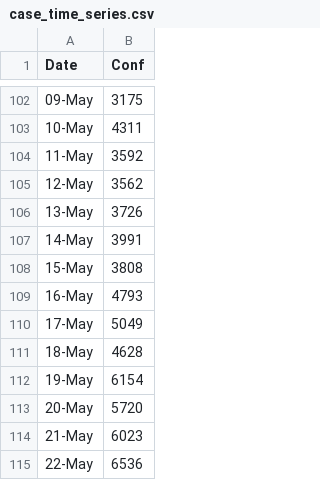
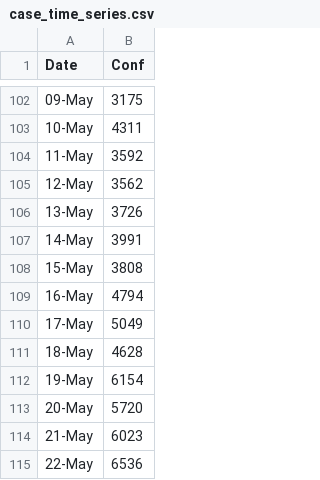
Before and after one commit to mehulipaul/covid-india, a CSV file: case_time_series.csv, drawn as a sheet; only a part is shown, gaps mark what is left out; the diff covers the shown part only.

```diff
--- a/case_time_series.csv
+++ b/case_time_series.csv
@@ -108,3 +108,3 @@ Date,Conf
 15-May,3808
-16-May,4793
+16-May,4794
 17-May,5049
```
Also changed, not shown: 27 added rows and 1 edited cell elsewhere in this file, 1 other file.
